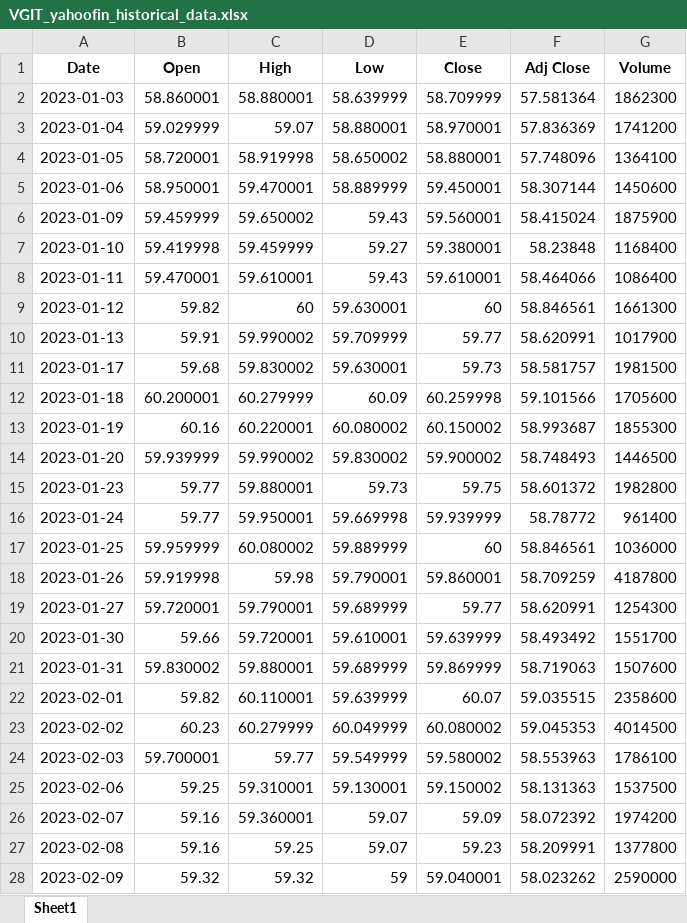
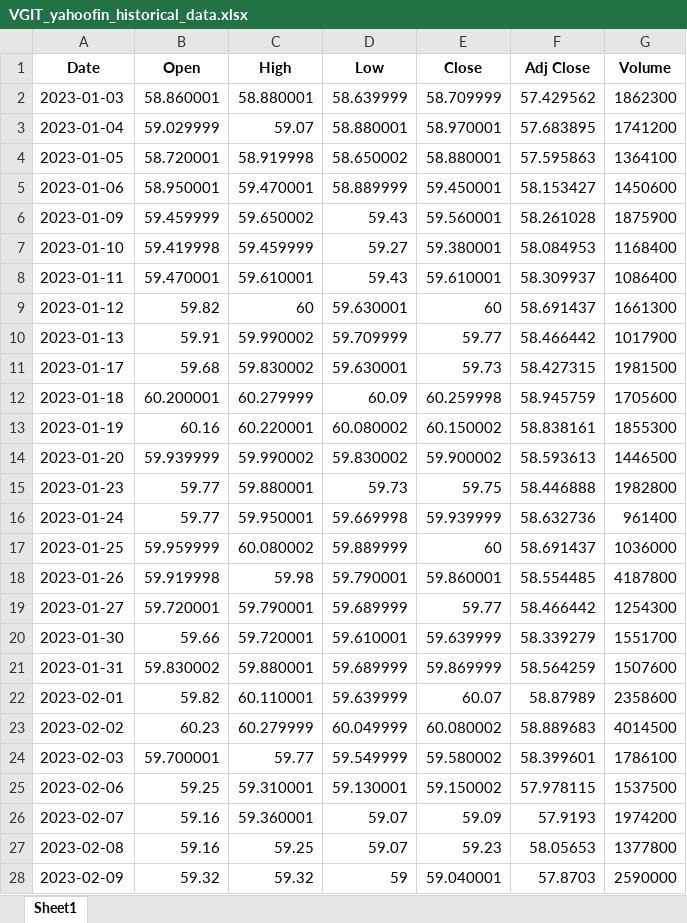
Before and after one commit to cleeclee123/ETF_Info, an Excel workbook: utils/yahoofinance/VGIT_yahoofin_historical_data.xlsx, sheet Sheet1, drawn as a sheet; only a part is shown; values as stored, in another font and other column widths than the file's, no borders; the diff covers the shown part only; the diff names each change by its address in the sheet, - before the commit and + after, or states it on an @@ line.

```diff
--- a/utils/yahoofinance/VGIT_yahoofin_historical_data.xlsx (sheet Sheet1)
+++ b/utils/yahoofinance/VGIT_yahoofin_historical_data.xlsx (sheet Sheet1)
-F2 (Adj Close): 57.581364
+F2 (Adj Close): 57.429562
-F3 (Adj Close): 57.836369
+F3 (Adj Close): 57.683895
-F4 (Adj Close): 57.748096
+F4 (Adj Close): 57.595863
-F5 (Adj Close): 58.307144
+F5 (Adj Close): 58.153427
-F6 (Adj Close): 58.415024
+F6 (Adj Close): 58.261028
-F7 (Adj Close): 58.23848
+F7 (Adj Close): 58.084953
-F8 (Adj Close): 58.464066
+F8 (Adj Close): 58.309937
-F9 (Adj Close): 58.846561
+F9 (Adj Close): 58.691437
-F10 (Adj Close): 58.620991
+F10 (Adj Close): 58.466442
-F11 (Adj Close): 58.581757
+F11 (Adj Close): 58.427315
-F12 (Adj Close): 59.101566
+F12 (Adj Close): 58.945759
-F13 (Adj Close): 58.993687
+F13 (Adj Close): 58.838161
-F14 (Adj Close): 58.748493
+F14 (Adj Close): 58.593613
-F15 (Adj Close): 58.601372
+F15 (Adj Close): 58.446888
-F16 (Adj Close): 58.78772
+F16 (Adj Close): 58.632736
-F17 (Adj Close): 58.846561
+F17 (Adj Close): 58.691437
-F18 (Adj Close): 58.709259
+F18 (Adj Close): 58.554485
-F19 (Adj Close): 58.620991
+F19 (Adj Close): 58.466442
-F20 (Adj Close): 58.493492
+F20 (Adj Close): 58.339279
-F21 (Adj Close): 58.719063
+F21 (Adj Close): 58.564259
-F22 (Adj Close): 59.035515
+F22 (Adj Close): 58.87989
-F23 (Adj Close): 59.045353
+F23 (Adj Close): 58.889683
-F24 (Adj Close): 58.553963
+F24 (Adj Close): 58.399601
-F25 (Adj Close): 58.131363
+F25 (Adj Close): 57.978115
-F26 (Adj Close): 58.072392
+F26 (Adj Close): 57.9193
-F27 (Adj Close): 58.209991
+F27 (Adj Close): 58.05653
-F28 (Adj Close): 58.023262
+F28 (Adj Close): 57.8703
```
Also changed, not shown: 5 added rows and 181 edited cells elsewhere in this sheet, utils/treasuries/2023_2023_daily_treasury_rates.xlsx, utils/treasuries/2023_daily_treasury_rates.xlsx, 40 other files.
